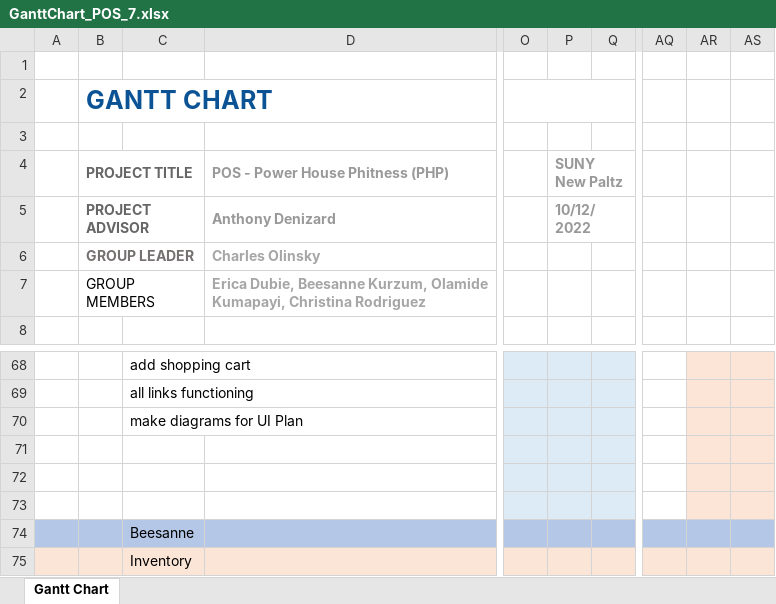
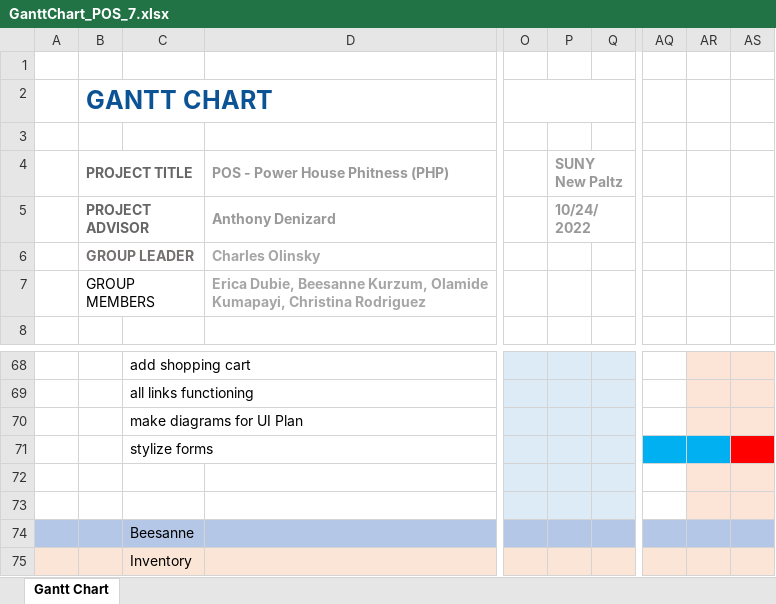
Before and after one commit to charlieolinsky/PowerHousePhitness, an Excel workbook: docs/planningdocuments/gannt/GanttChart_POS_7.xlsx, sheet Gantt Chart, drawn as a sheet; only a part is shown, gaps mark what is left out; values as stored, in another font and other column widths than the file's, no borders; conditional formats not drawn; the diff names each change by its address in the sheet, - before the commit and + after, or states it on an @@ line.

Commit message:
GANNT Erica

```diff
--- a/docs/planningdocuments/gannt/GanttChart_POS_7.xlsx (sheet Gantt Chart)
+++ b/docs/planningdocuments/gannt/GanttChart_POS_7.xlsx (sheet Gantt Chart)
-P5 (SUNY New Paltz): 10/12/2022
+P5 (SUNY New Paltz): 10/24/2022
-C71: (empty)
+C71: stylize forms
-AQ71 fill: none
+AQ71 fill: #00B0F0
-AR71 fill: #FCE4D6
+AR71 fill: #00B0F0
-AS71 fill: #FCE4D6
+AS71 fill: #FF0000
```
Also changed, not shown: 2 other files.
